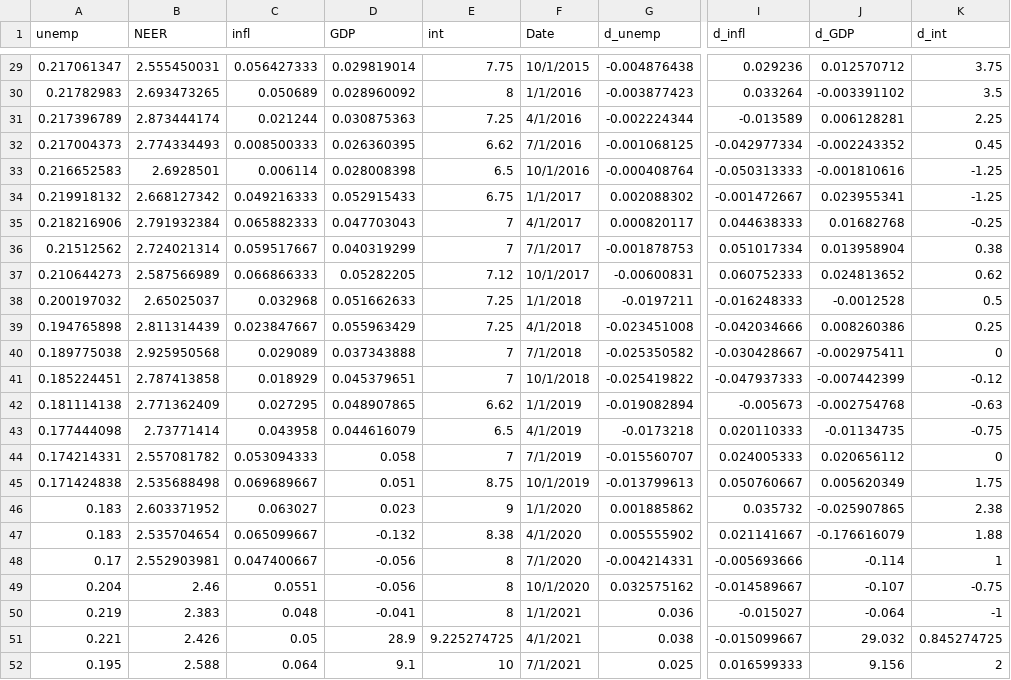
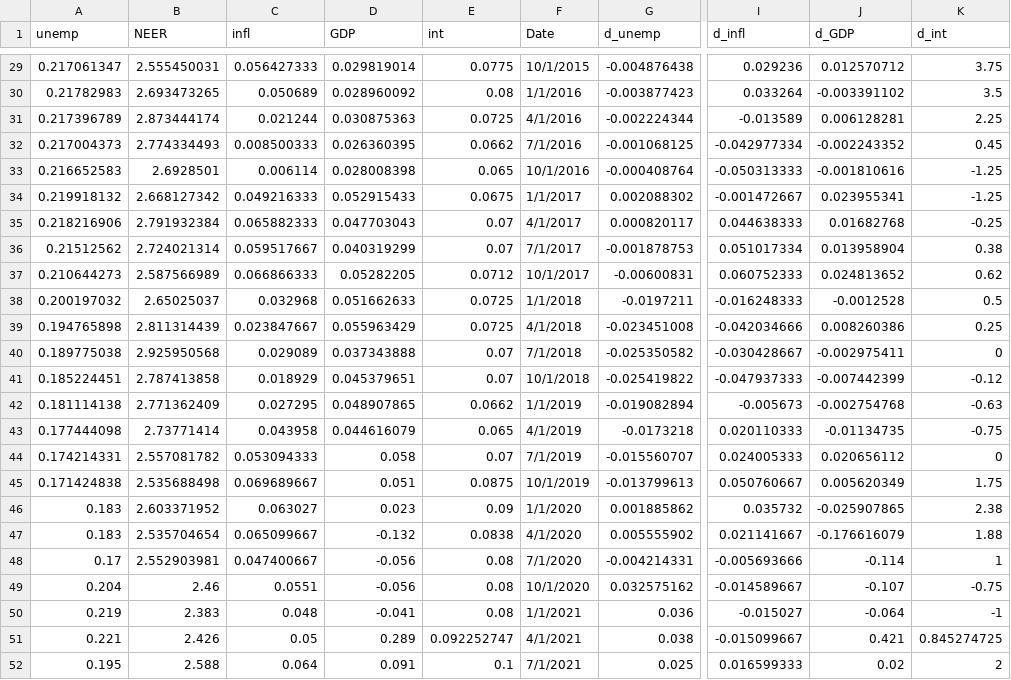
Before and after one commit to L-1996-G/data, a CSV file: macro.csv, drawn as a sheet; only a part is shown, gaps mark what is left out; the diff covers the shown part only; the diff names each change by its address in the sheet, - before the commit and + after, or states it on an @@ line.

```diff
--- a/macro.csv
+++ b/macro.csv
-E29 (int): 7.75
+E29 (int): 0.0775
-E30 (int): 8
+E30 (int): 0.08
-E31 (int): 7.25
+E31 (int): 0.0725
-E32 (int): 6.62
+E32 (int): 0.0662
-E33 (int): 6.5
+E33 (int): 0.065
-E34 (int): 6.75
+E34 (int): 0.0675
-E35:E36 (int): 7
+E35:E36 (int): 0.07
-E37 (int): 7.12
+E37 (int): 0.0712
-E38:E39 (int): 7.25
+E38:E39 (int): 0.0725
-E40:E41 (int): 7
+E40:E41 (int): 0.07
-E42 (int): 6.62
+E42 (int): 0.0662
-E43 (int): 6.5
+E43 (int): 0.065
-E44 (int): 7
+E44 (int): 0.07
-E45 (int): 8.75
+E45 (int): 0.0875
-E46 (int): 9
+E46 (int): 0.09
-E47 (int): 8.38
+E47 (int): 0.0838
-E48:E50 (int): 8
+E48:E50 (int): 0.08
-D51 (GDP): 28.9
+D51 (GDP): 0.289
-E51 (int): 9.225274725
+E51 (int): 0.092252747
-J51 (d_GDP): 29.032
+J51 (d_GDP): 0.421
-D52 (GDP): 9.1
+D52 (GDP): 0.091
-E52 (int): 10
+E52 (int): 0.1
-J52 (d_GDP): 9.156
+J52 (d_GDP): 0.02
```
Also changed, not shown: 27 edited cells elsewhere in this file.
